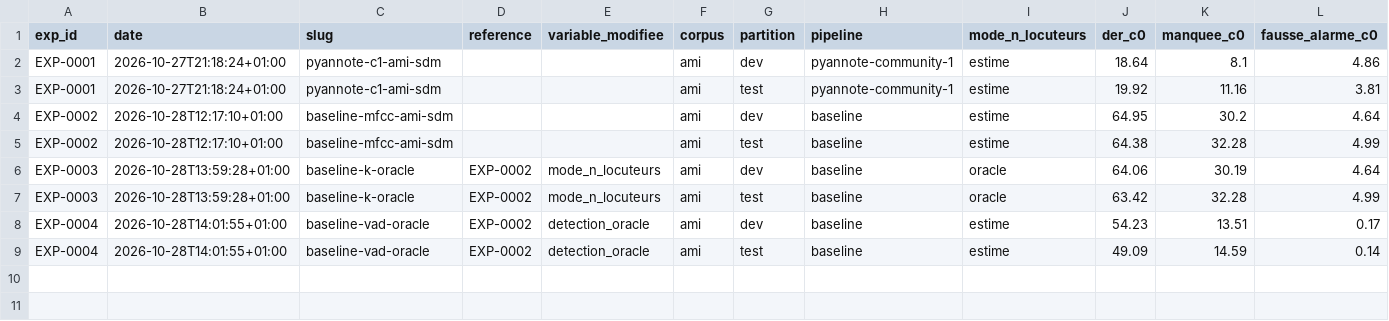
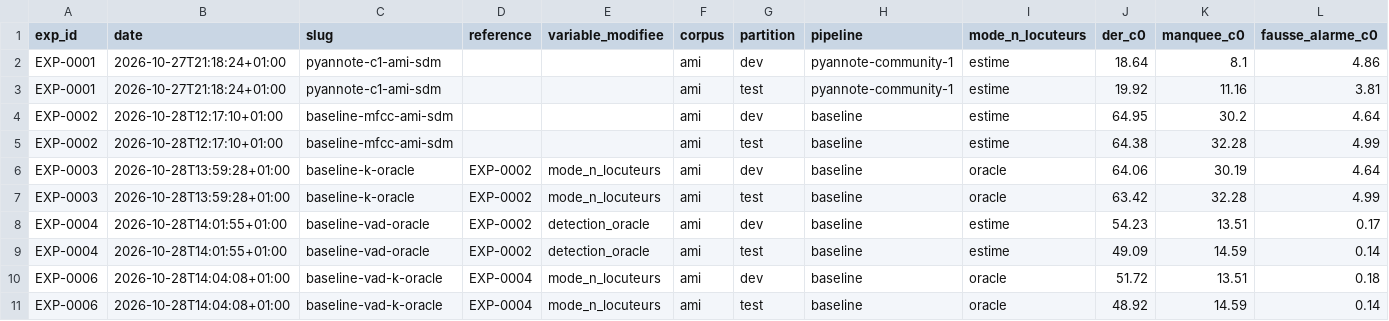
Before and after one commit to PaulSKU/Who-Spoke, a CSV file: results/leaderboard.csv, drawn as a sheet; only a part is shown; rows hold the shown columns only; the diff names each change by its address in the sheet, - before the commit and + after, or states it on an @@ line.

```diff
--- a/results/leaderboard.csv
+++ b/results/leaderboard.csv
+row 10: EXP-0006 | 2026-10-28T14:04:08+01:00 | baseline-vad-k-oracle | EXP-0004 | mode_n_locuteurs | ami | dev | baseline | oracle | 51.72 | 13.51 | 0.18
+row 11: EXP-0006 | 2026-10-28T14:04:08+01:00 | baseline-vad-k-oracle | EXP-0004 | mode_n_locuteurs | ami | test | baseline | oracle | 48.92 | 14.59 | 0.14
```
Also changed, not shown: 40 other files.
